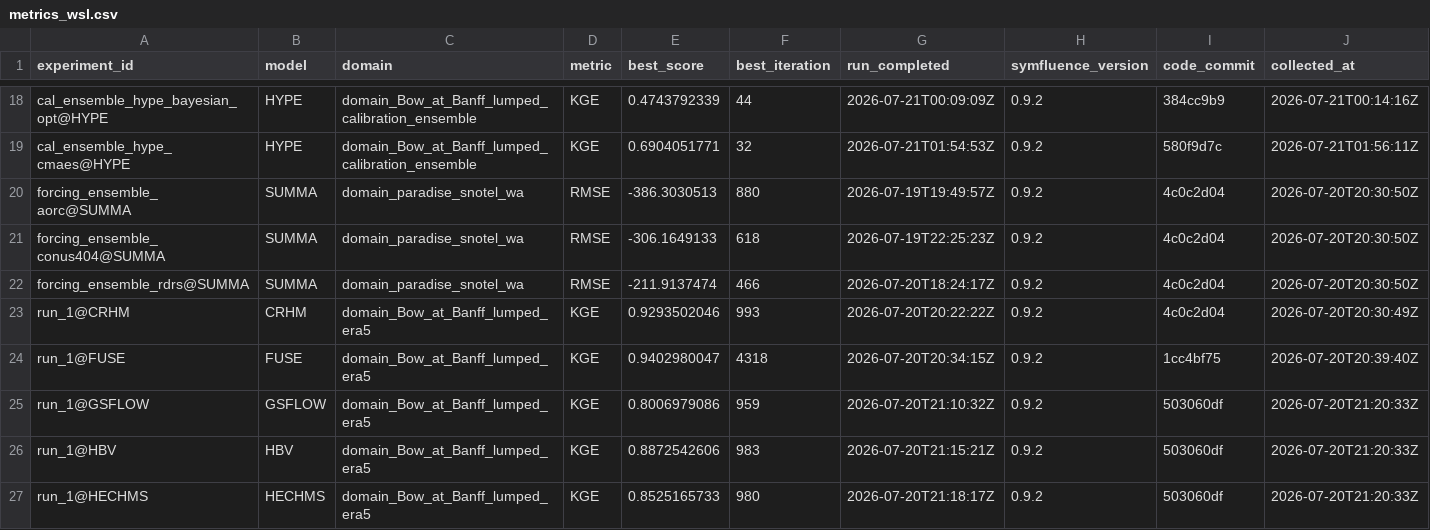
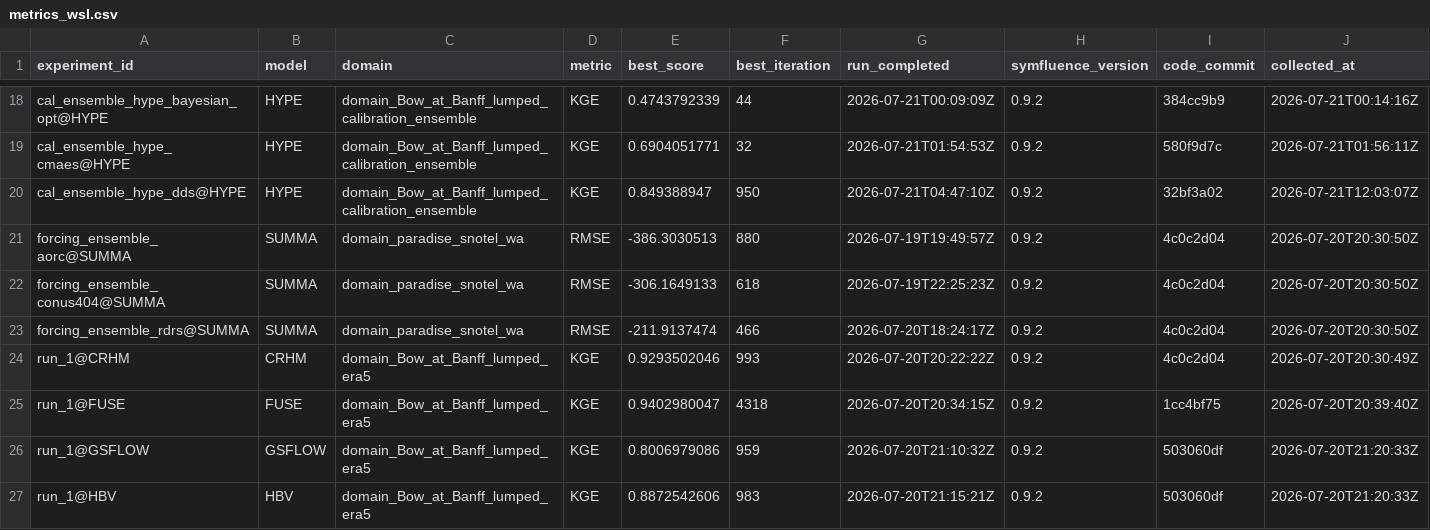
Before and after one commit to DarriEy/SYMFLUENCE, a CSV file: examples/paper_case_studies/repro_status/metrics_wsl.csv, drawn as a sheet; only a part is shown, gaps mark what is left out; the shorter side is filled out with more unchanged rows; the diff names each change by its address in the sheet, - before the commit and + after, or states it on an @@ line.

```diff
--- a/examples/paper_case_studies/repro_status/metrics_wsl.csv
+++ b/examples/paper_case_studies/repro_status/metrics_wsl.csv
+row 20: cal_ensemble_hype_dds@HYPE | HYPE | domain_Bow_at_Banff_lumped_calibration_ensemble | KGE | 0.849388947 | 950 | 2026-07-21T04:47:10Z | 0.9.2 | 32bf3a02 | 2026-07-21T12:03:07Z
```
Also changed, not shown: examples/paper_case_studies/repro_status/comparison.csv.
